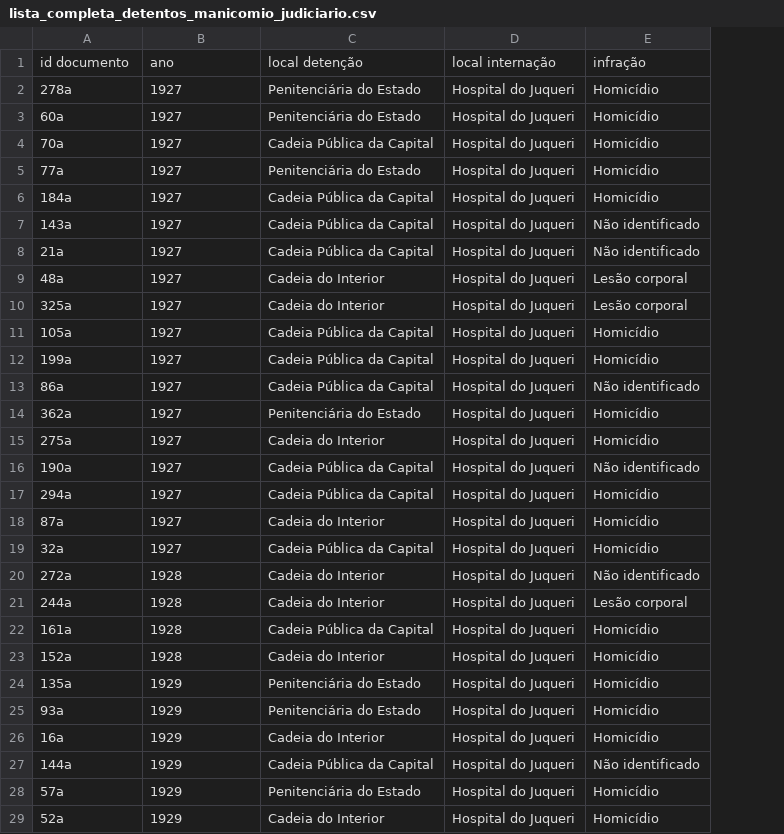
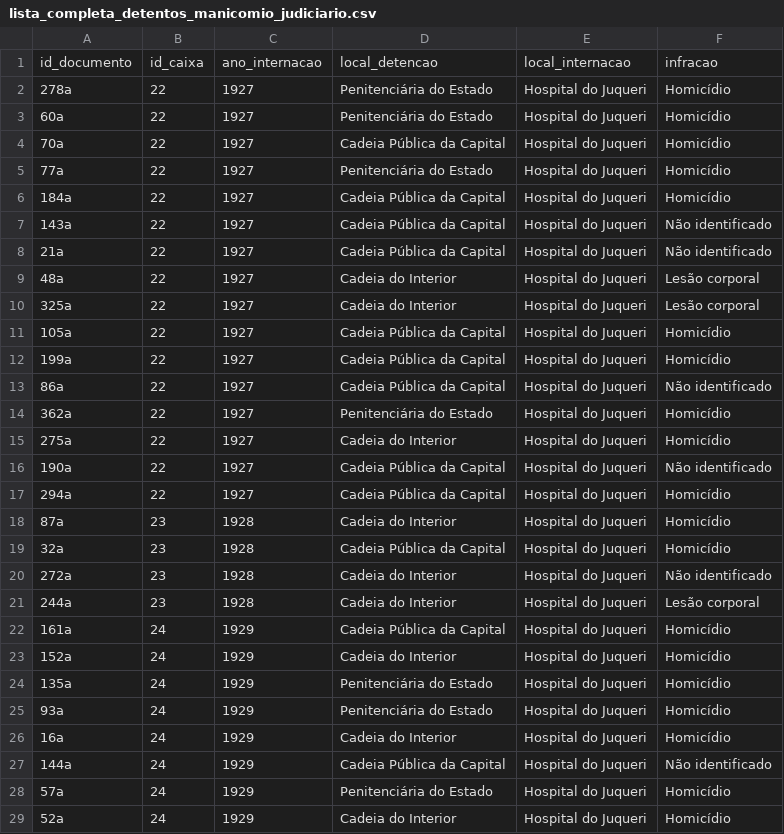
Before and after one commit to umfrancisco/pesquisa-mestrado, a CSV file: documentos/lista_completa_detentos_manicomio_judiciario.csv, drawn as a sheet; only a part is shown; removed rows and columns are numbered as before the commit, all else as after; the diff names each change by its address in the sheet, - before the commit and + after, or states it on an @@ line.

Commit message:
--

```diff
--- a/documentos/lista_completa_detentos_manicomio_judiciario.csv
+++ b/documentos/lista_completa_detentos_manicomio_judiciario.csv
+column B, rows 2-29: 22 | 22 | 22 | 22 | 22 | 22 | 22 | 22 | 22 | 22 | 22 | 22 | 22 | 22 | 22 | 22 | 23 | 23 | 23 | 23 | 24 | 24 | 24 | 24 | 24 | 24 | 24 | 24
-row 1: id documento | ano | local detenção | local internação | infração
+row 1: id_documento | id_caixa | ano_internacao | local_detencao | local_internacao | infracao
-C18:C19: 1927
+C18:C19: 1928
-C22:C23: 1928
+C22:C23: 1929
```
